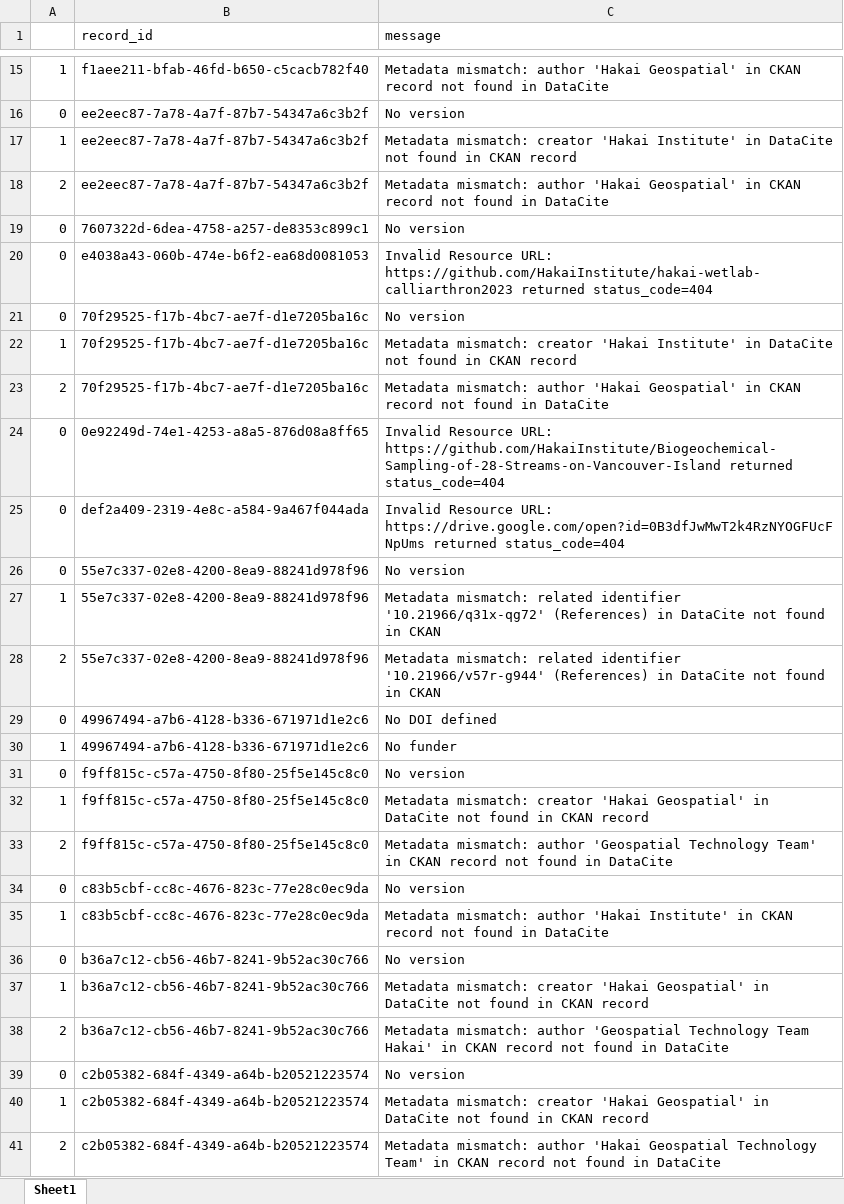
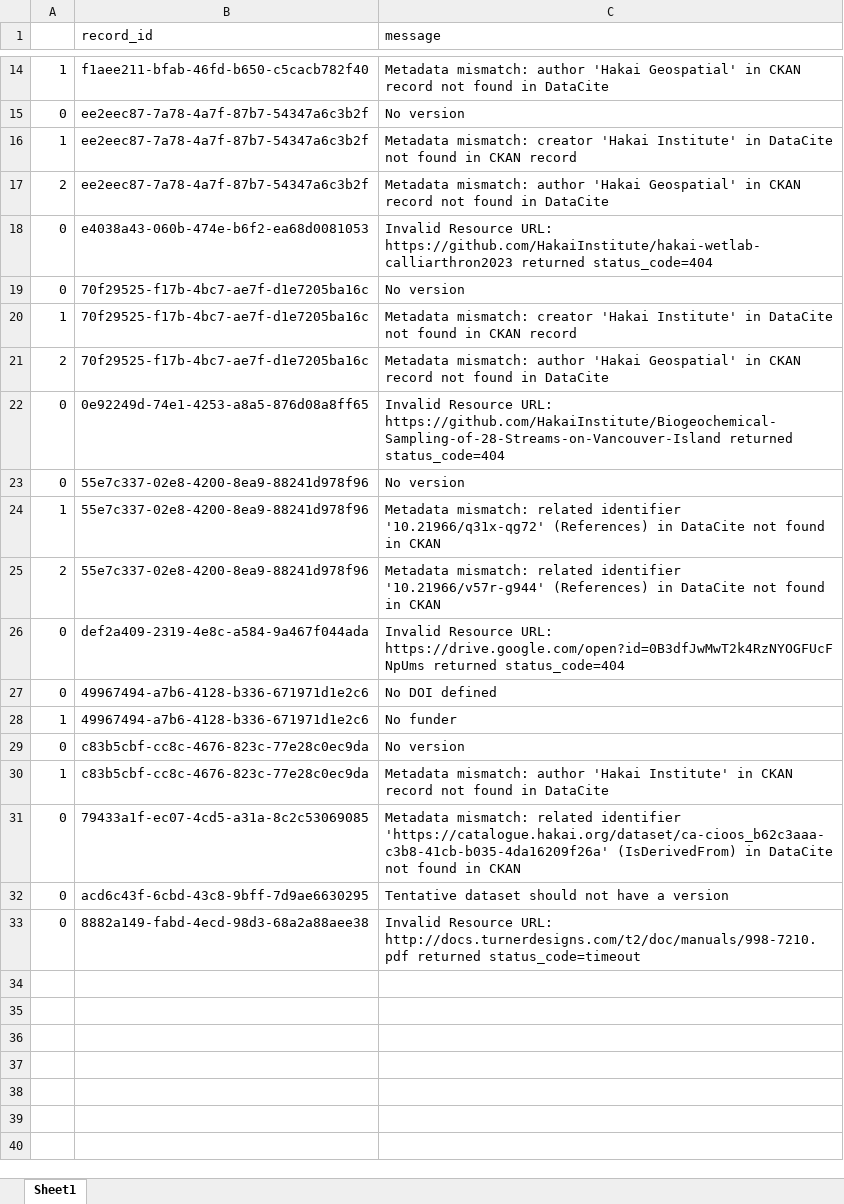
Before and after one commit to HakaiInstitute/hakai-ckan-records-checks, an Excel workbook: docs/issues_list.xlsx, sheet Sheet1, drawn as a sheet; only a part is shown, gaps mark what is left out; values as stored, in another font and other column widths than the file's, no borders; removed rows and columns are numbered as before the commit, all else as after; the diff covers the shown part only; the diff names each change by its address in the sheet, - before the commit and + after, or states it on an @@ line.

```diff
--- a/docs/issues_list.xlsx (sheet Sheet1)
+++ b/docs/issues_list.xlsx (sheet Sheet1)
-row 19: 0 | 7607322d-6dea-4758-a257-de8353c899c1 | No version
@@ row 25 moved to row 26: 0 @@
-row 31: 0 | f9ff815c-c57a-4750-8f80-25f5e145c8c0 | No version
-row 32: 1 | f9ff815c-c57a-4750-8f80-25f5e145c8c0 | Metadata mismatch: creator 'Hakai Geospatial' in DataCite not found in CKAN record
-row 33: 2 | f9ff815c-c57a-4750-8f80-25f5e145c8c0 | Metadata mismatch: author 'Geospatial Technology Team' in CKAN record not found in DataCite
-B31 (record_id): b36a7c12-cb56-46b7-8241-9b52ac30c766
+B31 (record_id): 79433a1f-ec07-4cd5-a31a-8c2c53069085
-C31 (message): No version
+C31 (message): Metadata mismatch: related identifier 'https://catalogue.hakai.org/dataset/ca-cioos_b62c3aaa-c3b8-41cb-b035-4da16209f26a' (IsDerivedFrom) in DataCite not found in CKAN
-row 37: 1 | b36a7c12-cb56-46b7-8241-9b52ac30c766 | Metadata mismatch: creator 'Hakai Geospatial' in DataCite not found in CKAN record
-row 38: 2 | b36a7c12-cb56-46b7-8241-9b52ac30c766 | Metadata mismatch: author 'Geospatial Technology Team Hakai' in CKAN record not found in DataCite
-B32 (record_id): c2b05382-684f-4349-a64b-b20521223574
+B32 (record_id): acd6c43f-6cbd-43c8-9bff-7d9ae6630295
-C32 (message): No version
+C32 (message): Tentative dataset should not have a version
-row 40: 1 | c2b05382-684f-4349-a64b-b20521223574 | Metadata mismatch: creator 'Hakai Geospatial' in DataCite not found in CKAN record
-row 41: 2 | c2b05382-684f-4349-a64b-b20521223574 | Metadata mismatch: author 'Hakai Geospatial Technology Team' in CKAN record not found in DataCite
+row 33: 0 | 8882a149-fabd-4ecd-98d3-68a2a88aee38 | Invalid Resource URL: http://docs.turnerdesigns.com/t2/doc/manuals/998-7210.pdf returned status_code=timeout
```
Also changed, not shown: 1 added row, 2 removed rows and 4 edited cells elsewhere in this sheet, docs/catalog_summary.xlsx, 14 other files.
